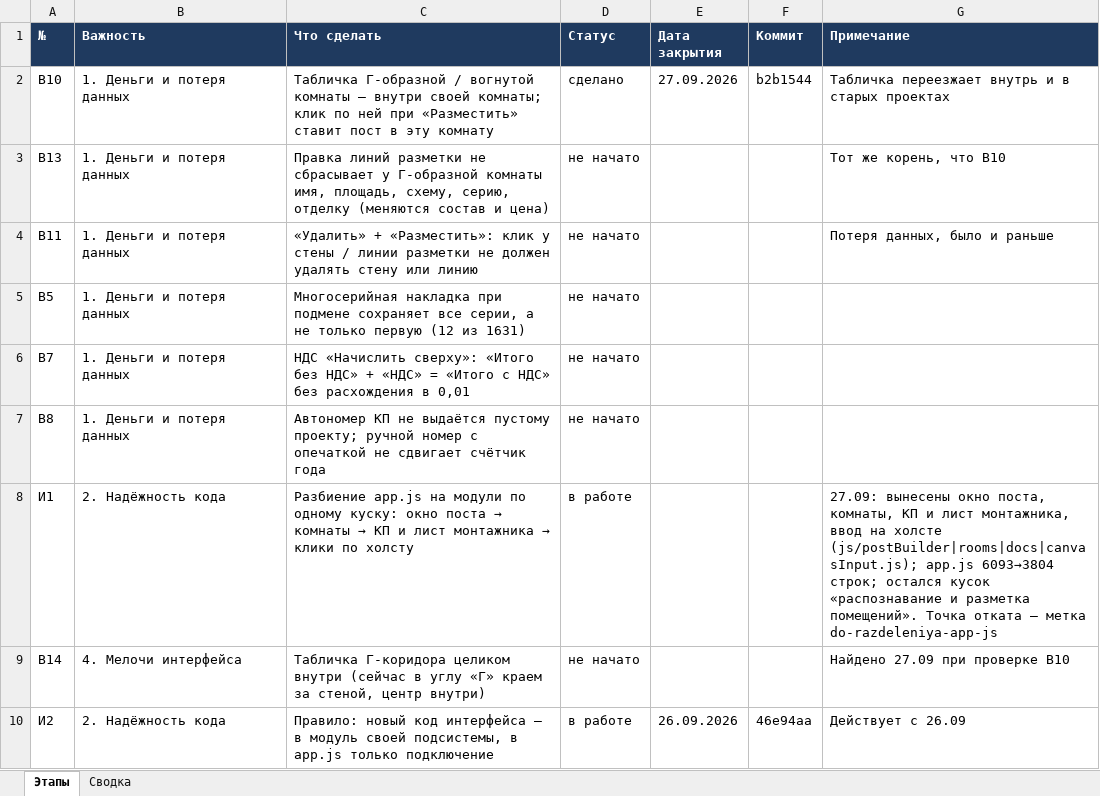
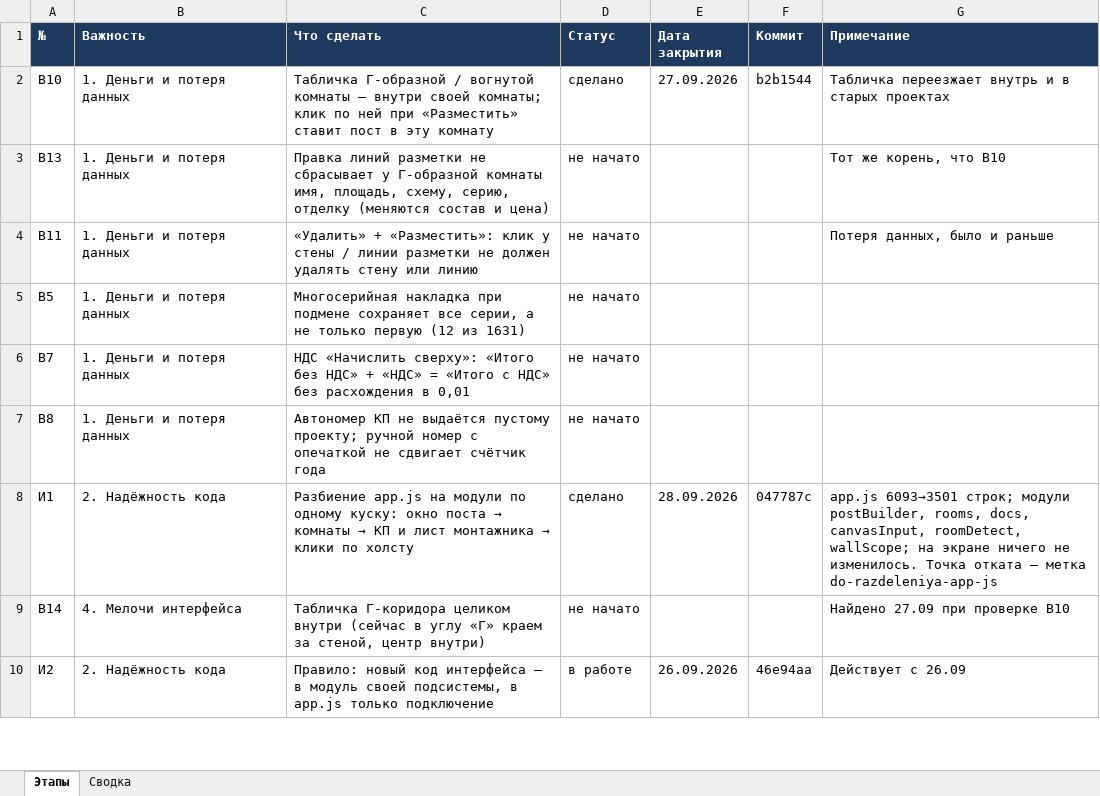
Before and after one commit to ZAVALEX174/electroPlan, an Excel workbook: docs/ЭТАПЫ-РАЗРАБОТКИ.xlsx, sheet Этапы, drawn as a sheet; only a part is shown; values as stored, in another font and other column widths than the file's, no borders; conditional formats not drawn; the diff names each change by its address in the sheet, - before the commit and + after, or states it on an @@ line.

```diff
--- a/docs/ЭТАПЫ-РАЗРАБОТКИ.xlsx (sheet Этапы)
+++ b/docs/ЭТАПЫ-РАЗРАБОТКИ.xlsx (sheet Этапы)
-D8 (Статус): в работе
+D8 (Статус): сделано
-E8 (Дата закрытия): (empty)
+E8 (Дата закрытия): 28.09.2026
-F8 (Коммит): (empty)
+F8 (Коммит): 047787c
-G8 (Примечание): 27.09: вынесены окно поста, комнаты, КП и лист монтажника, ввод на холсте (js/postBuilder|rooms|docs|canvasInput.js); app.js 6093→3804 строк; остался кусок «распознавание и разметка помещений». Точка отката…
+G8 (Примечание): app.js 6093→3501 строк; модули postBuilder, rooms, docs, canvasInput, roomDetect, wallScope; на экране ничего не изменилось. Точка отката…
```
